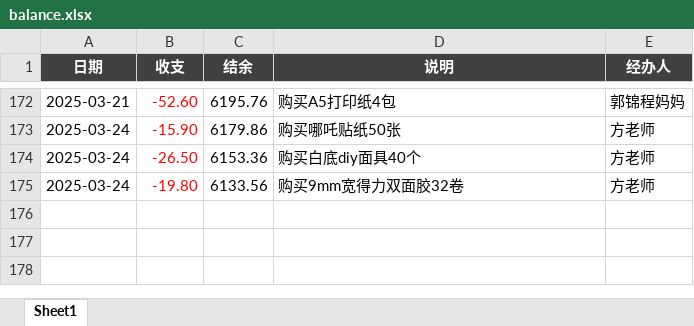
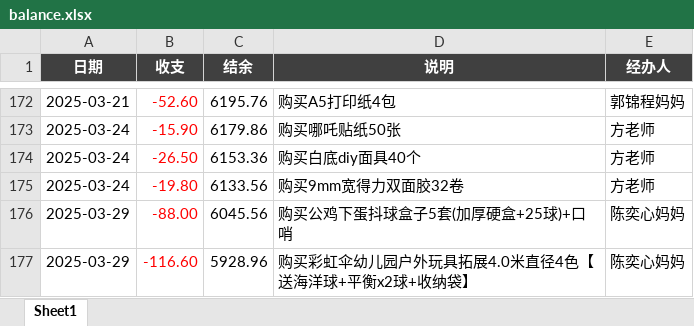
Before and after one commit to zhangshenxing/zhangshenxing.github.io, an Excel workbook: banfei/balance.xlsx, sheet Sheet1, drawn as a sheet; only a part is shown, gaps mark what is left out; values as stored, in another font and other column widths than the file's, no borders; conditional formats not drawn; the diff names each change by its address in the sheet, - before the commit and + after, or states it on an @@ line.

```diff
--- a/banfei/balance.xlsx (sheet Sheet1)
+++ b/banfei/balance.xlsx (sheet Sheet1)
+row 176: 2025-03-29 | -88.00 | 6045.56 | 购买公鸡下蛋抖球盒子5套(加厚硬盒+25球)+口哨 | 陈奕心妈妈
+row 177: 2025-03-29 | -116.60 | 5928.96 | 购买彩虹伞幼儿园户外玩具拓展4.0米直径4色【送海洋球+平衡x2球+收纳袋】 | 陈奕心妈妈
```
Also changed, not shown: 9 other files.
